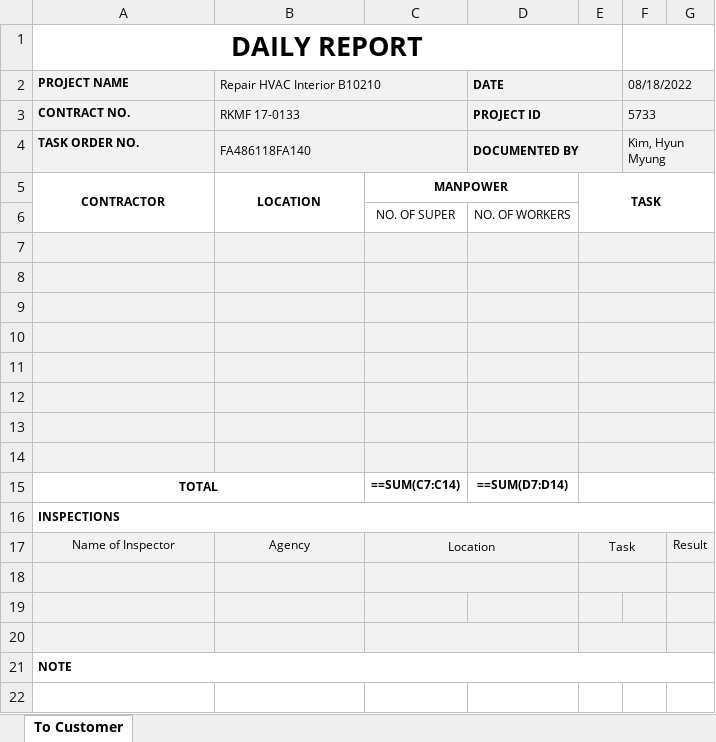
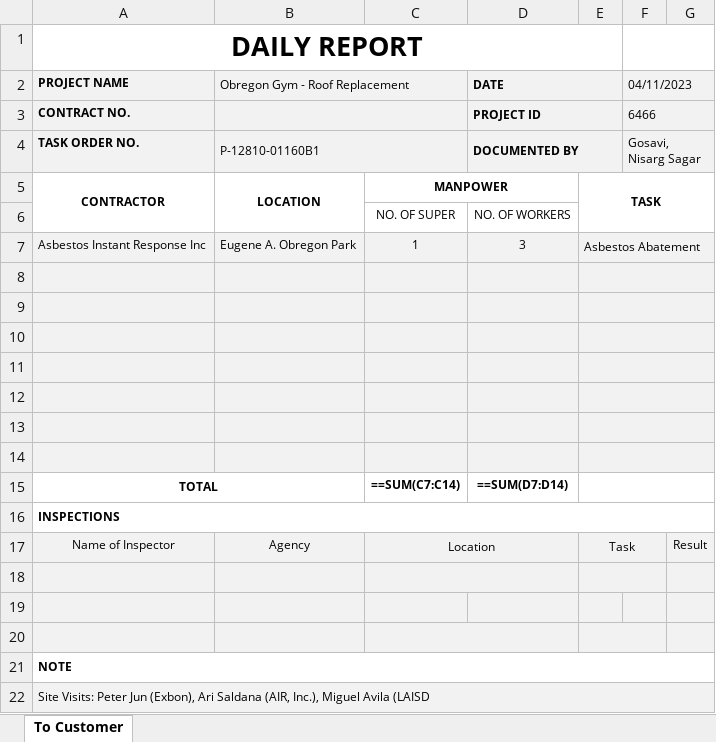
Before and after one commit to Exbon/exbon-daily-report, an Excel workbook: public/record/ToCustomer_7875.xlsx, sheet To Customer, drawn as a sheet; values as stored, in another font and other column widths than the file's, no borders; formulas without a stored value are shown as written; charts and pictures not drawn; the diff names each change by its address in the sheet, - before the commit and + after, or states it on an @@ line.

```diff
--- a/public/record/ToCustomer_7875.xlsx (sheet To Customer)
+++ b/public/record/ToCustomer_7875.xlsx (sheet To Customer)
-B2: Repair HVAC Interior B10210
+B2: Obregon Gym - Roof Replacement
-F2: 08/18/2022
+F2: 04/11/2023
-B3 (Obregon Gym - Roof Replacement): RKMF 17-0133
+B3 (Obregon Gym - Roof Replacement): (empty)
-F3 (04/11/2023): 5733
+F3 (04/11/2023): 6466
-B4 (Obregon Gym - Roof Replacement): FA486118FA140
+B4 (Obregon Gym - Roof Replacement): P-12810-01160B1
-F4 (04/11/2023): Kim, Hyun Myung
+F4 (04/11/2023): Gosavi, Nisarg Sagar
-row 7: (empty)
+row 7: Asbestos Instant Response Inc | Eugene A. Obregon Park | 1 | 3 | Asbestos Abatement
+row 22: Site Visits: Peter Jun (Exbon), Ari Saldana (AIR, Inc.), Miguel Avila (LAISD
```
Also changed, not shown: public/record/ToCustomer_5023.xlsx, public/record/ToCustomer_7219.xlsx, 5 other files.
